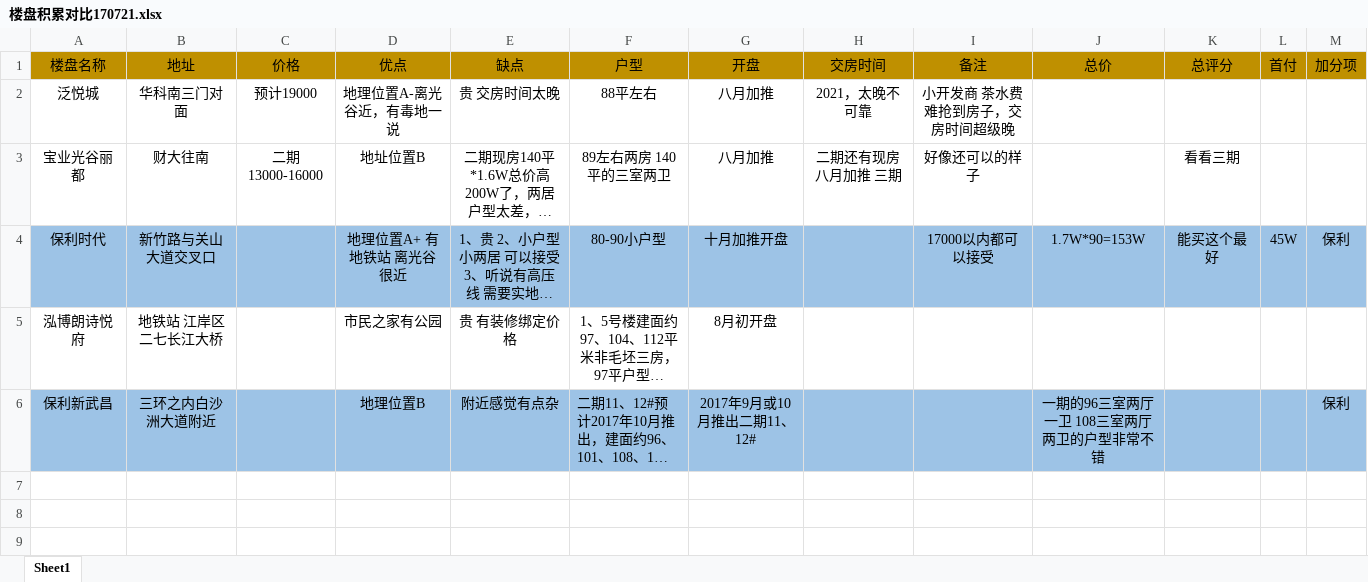
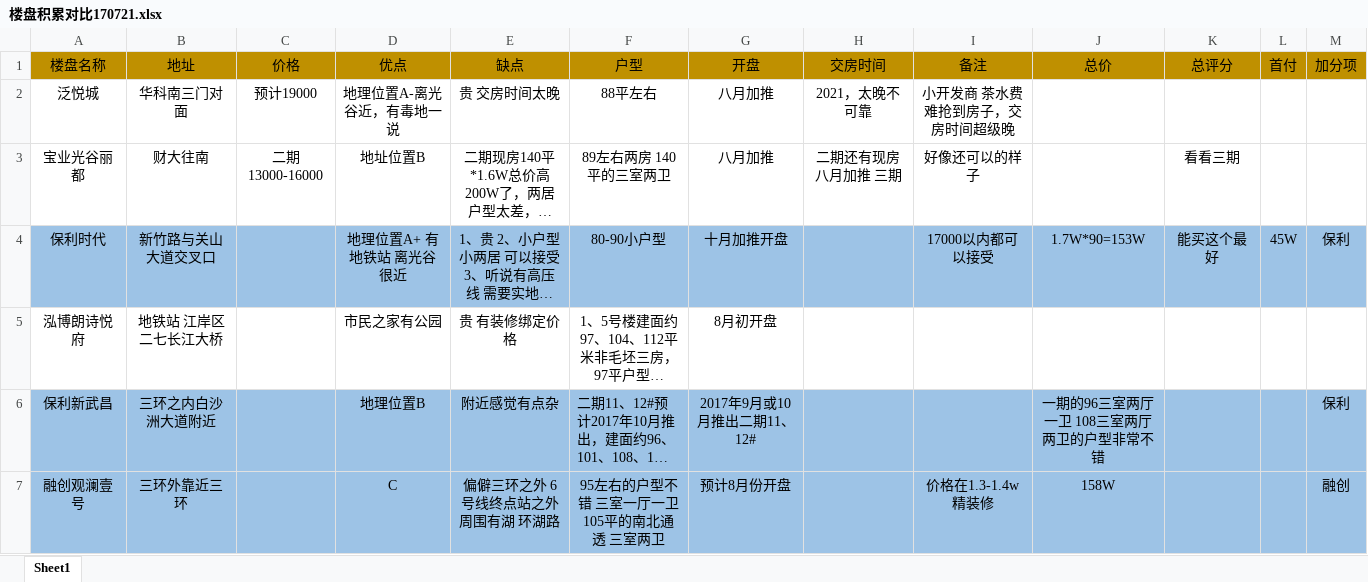
Before and after one commit to Jordan150513/Notes, an Excel workbook: 楼盘积累对比170721.xlsx, sheet Sheet1, drawn as a sheet; long unchanged cells end in …; values as stored, in another font and other column widths than the file's, no borders; the diff names each change by its address in the sheet, - before the commit and + after, or states it on an @@ line.

Commit message:
estate

```diff
--- a/楼盘积累对比170721.xlsx (sheet Sheet1)
+++ b/楼盘积累对比170721.xlsx (sheet Sheet1)
+row 7: 融创观澜壹号 | 三环外靠近三环 |  | C | 偏僻三环之外 6号线终点站之外 周围有湖 环湖路 | 95左右的户型不错 三室一厅一卫 105平的南北通透 三室两卫 | 预计8月份开盘 |  | 价格在1.3-1.4w精装修 | 158W |  |  | 融创
```
